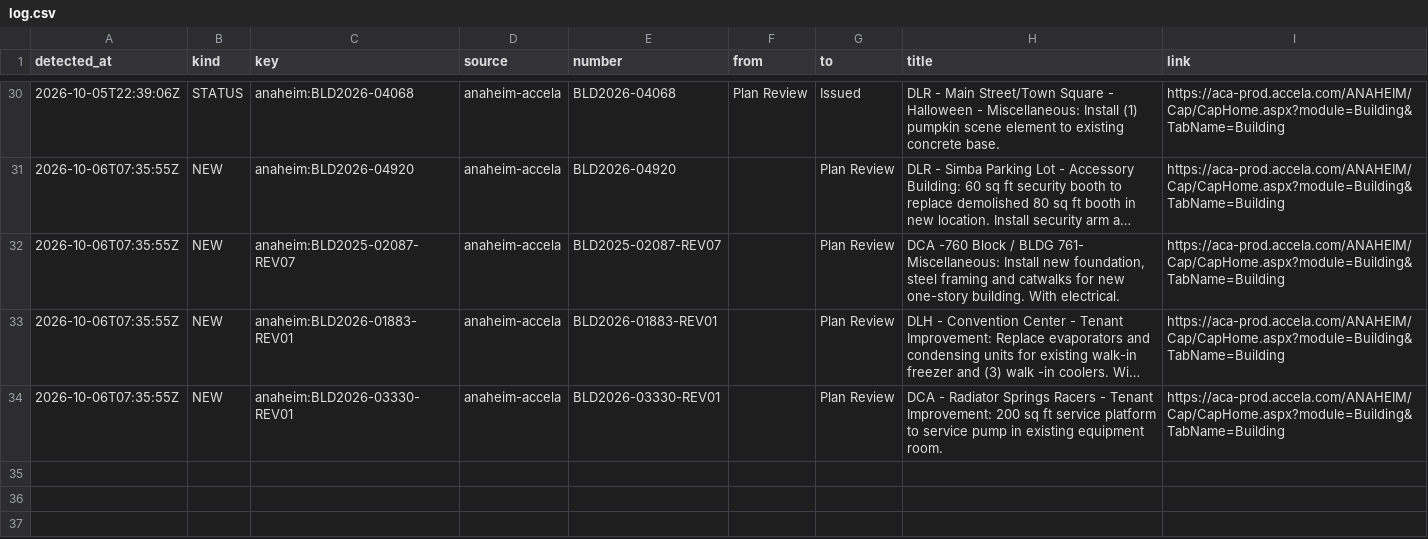
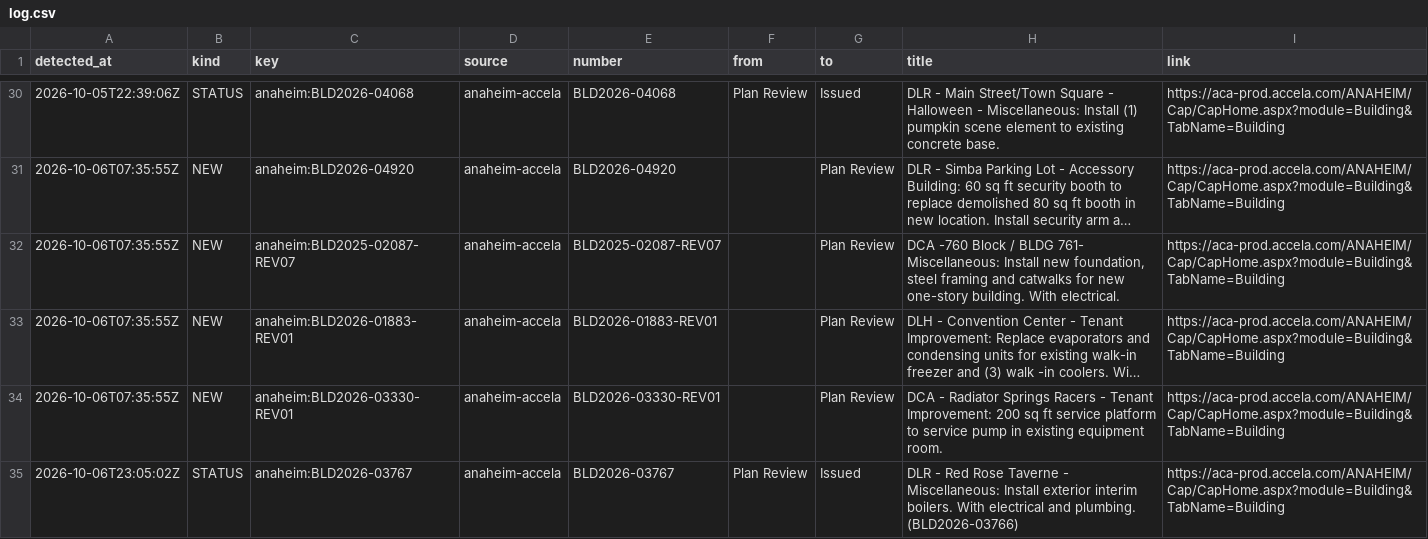
Before and after one commit to scoopdisney/dlr-permit-watch, a CSV file: data/scan/log.csv, drawn as a sheet; only a part is shown, gaps mark what is left out; long unchanged cells end in ….

```diff
--- a/data/scan/log.csv
+++ b/data/scan/log.csv
@@ -34 +34,2 @@ detected_at,kind,key,source,number,from,to,title,link
 2026-10-06T07:35:55Z,NEW,anaheim:BLD2026-03330-REV01,anaheim-accela,BLD2026-03330-REV01,,Plan Review,DCA - Radiator Springs Racers - Tenant Improvement: 200 sq ft service platform to service pump in existing equipment room.,https://aca-prod.accela.com/ANAHEIM/Cap/CapHome.aspx?module=Building&TabName=Building
+2026-10-06T23:05:02Z,STATUS,anaheim:BLD2026-03767,anaheim-accela,BLD2026-03767,Plan Review,Issued,DLR - Red Rose Taverne - Miscellaneous: Install exterior interim boilers. With electrical and plumbing. (BLD2026-03766),https://aca-prod.accela.com/ANAHEIM/Cap/CapHome.aspx?module=Building&TabName=Building
```
Also changed, not shown: data/scan/records.csv, 2 other files.
